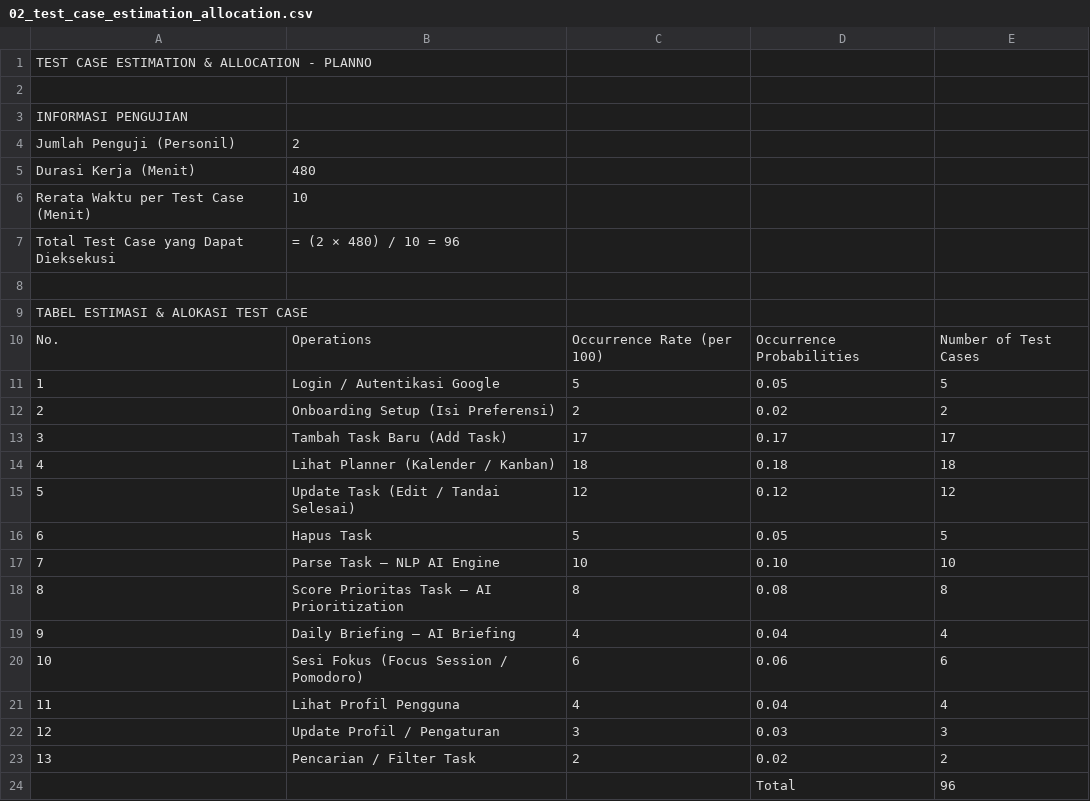
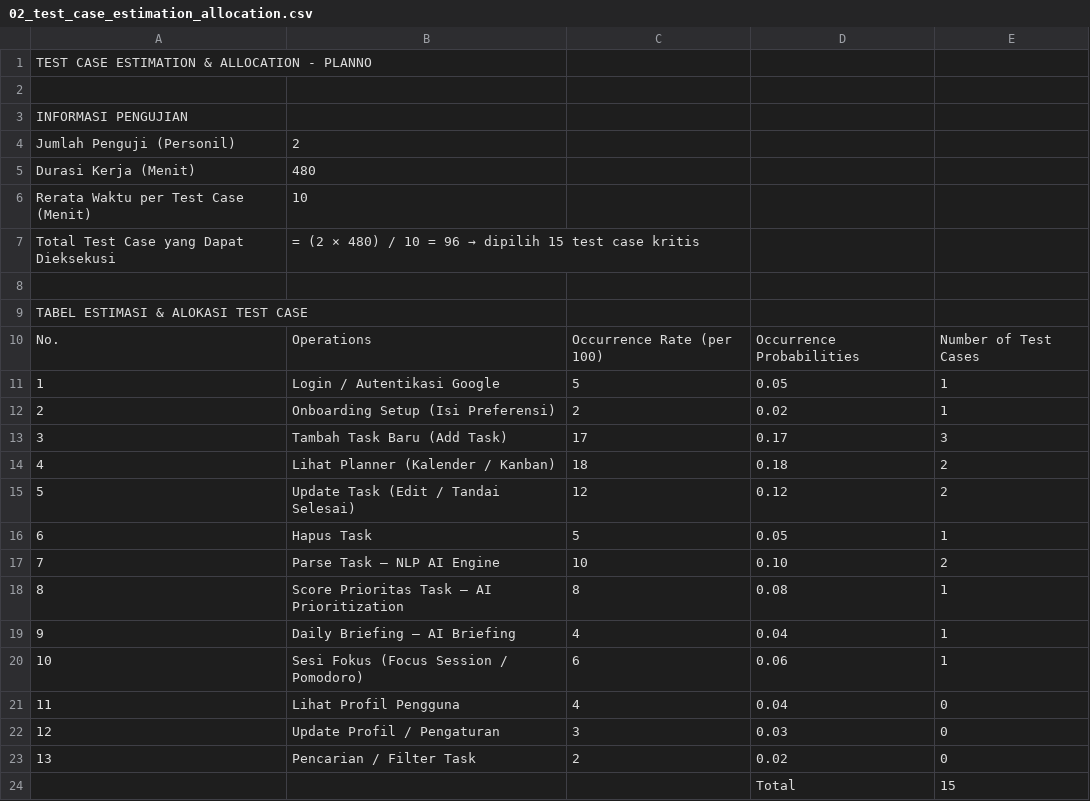
Before and after one commit to runsdev/Planno, a CSV file: docs/testing/02_test_case_estimation_allocation.csv, drawn as a sheet.

Commit message:
feat: add testing

```diff
--- a/docs/testing/02_test_case_estimation_allocation.csv
+++ b/docs/testing/02_test_case_estimation_allocation.csv
@@ -6,3 +6,3 @@ Durasi Kerja (Menit),480,,,
 Rerata Waktu per Test Case (Menit),10,,,
-Total Test Case yang Dapat Dieksekusi,"= (2 × 480) / 10 = 96",,,
+Total Test Case yang Dapat Dieksekusi,"= (2 × 480) / 10 = 96 → dipilih 15 test case kritis",,,
 ,,,,
@@ -10,15 +10,15 @@ TABEL ESTIMASI & ALOKASI TEST CASE,,,,
 No.,Operations,Occurrence Rate (per 100),Occurrence Probabilities,Number of Test Cases
-1,Login / Autentikasi Google,5,0.05,5
-2,Onboarding Setup (Isi Preferensi),2,0.02,2
-3,Tambah Task Baru (Add Task),17,0.17,17
-4,Lihat Planner (Kalender / Kanban),18,0.18,18
-5,Update Task (Edit / Tandai Selesai),12,0.12,12
-6,Hapus Task,5,0.05,5
-7,Parse Task – NLP AI Engine,10,0.10,10
-8,Score Prioritas Task – AI Prioritization,8,0.08,8
-9,Daily Briefing – AI Briefing,4,0.04,4
-10,Sesi Fokus (Focus Session / Pomodoro),6,0.06,6
-11,Lihat Profil Pengguna,4,0.04,4
-12,Update Profil / Pengaturan,3,0.03,3
-13,Pencarian / Filter Task,2,0.02,2
-,,,Total,96
+1,Login / Autentikasi Google,5,0.05,1
+2,Onboarding Setup (Isi Preferensi),2,0.02,1
+3,Tambah Task Baru (Add Task),17,0.17,3
+4,Lihat Planner (Kalender / Kanban),18,0.18,2
+5,Update Task (Edit / Tandai Selesai),12,0.12,2
+6,Hapus Task,5,0.05,1
+7,Parse Task – NLP AI Engine,10,0.10,2
+8,Score Prioritas Task – AI Prioritization,8,0.08,1
+9,Daily Briefing – AI Briefing,4,0.04,1
+10,Sesi Fokus (Focus Session / Pomodoro),6,0.06,1
+11,Lihat Profil Pengguna,4,0.04,0
+12,Update Profil / Pengaturan,3,0.03,0
+13,Pencarian / Filter Task,2,0.02,0
+,,,Total,15
```
Also changed, not shown: 2 other files.
